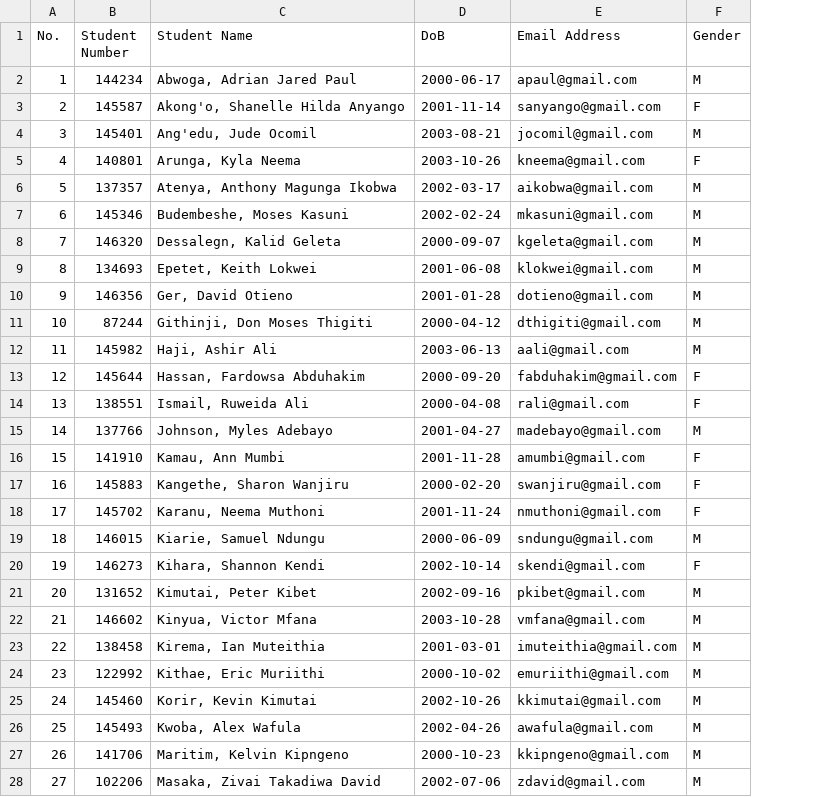
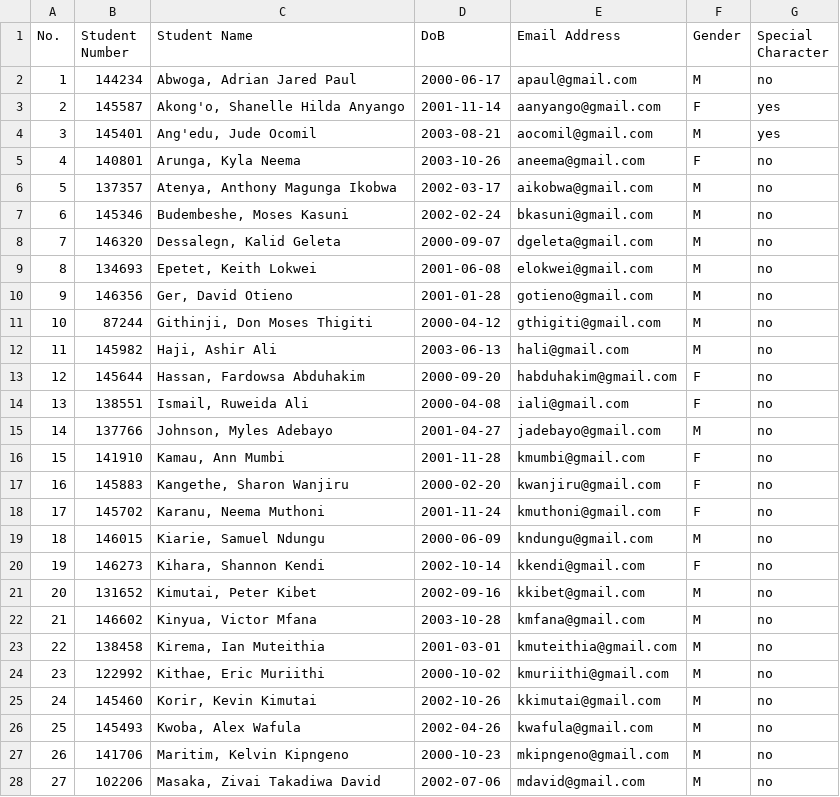
Before and after one commit to JasmeetMudher/ComputerGraphics-Codelab, a CSV file: output_files/email_addresses.csv, drawn as a sheet; only a part is shown; the diff covers the shown part only; the diff names each change by its address in the sheet, - before the commit and + after, or states it on an @@ line.

Commit message:
- Shuffle Names - Email Generating bug - Combined file JSON

```diff
--- a/output_files/email_addresses.csv
+++ b/output_files/email_addresses.csv
+column G (Special Character), rows 2-28: no | yes | yes | no | no | no | no | no | no | no | no | no | no | no | no | no | no | no | no | no | no | no | no | no | no | no | no
-E3 (Email Address): sanyango@gmail.com
+E3 (Email Address): aanyango@gmail.com
-E4 (Email Address): jocomil@gmail.com
+E4 (Email Address): aocomil@gmail.com
-E5 (Email Address): kneema@gmail.com
+E5 (Email Address): aneema@gmail.com
-E7 (Email Address): mkasuni@gmail.com
+E7 (Email Address): bkasuni@gmail.com
-E8 (Email Address): kgeleta@gmail.com
+E8 (Email Address): dgeleta@gmail.com
-E9 (Email Address): klokwei@gmail.com
+E9 (Email Address): elokwei@gmail.com
-E10 (Email Address): dotieno@gmail.com
+E10 (Email Address): gotieno@gmail.com
-E11 (Email Address): dthigiti@gmail.com
+E11 (Email Address): gthigiti@gmail.com
-E12 (Email Address): aali@gmail.com
+E12 (Email Address): hali@gmail.com
-E13 (Email Address): fabduhakim@gmail.com
+E13 (Email Address): habduhakim@gmail.com
-E14 (Email Address): rali@gmail.com
+E14 (Email Address): iali@gmail.com
-E15 (Email Address): madebayo@gmail.com
+E15 (Email Address): jadebayo@gmail.com
-E16 (Email Address): amumbi@gmail.com
+E16 (Email Address): kmumbi@gmail.com
-E17 (Email Address): swanjiru@gmail.com
+E17 (Email Address): kwanjiru@gmail.com
-E18 (Email Address): nmuthoni@gmail.com
+E18 (Email Address): kmuthoni@gmail.com
-E19 (Email Address): sndungu@gmail.com
+E19 (Email Address): kndungu@gmail.com
-E20 (Email Address): skendi@gmail.com
+E20 (Email Address): kkendi@gmail.com
-E21 (Email Address): pkibet@gmail.com
+E21 (Email Address): kkibet@gmail.com
-E22 (Email Address): vmfana@gmail.com
+E22 (Email Address): kmfana@gmail.com
-E23 (Email Address): imuteithia@gmail.com
+E23 (Email Address): kmuteithia@gmail.com
-E24 (Email Address): emuriithi@gmail.com
+E24 (Email Address): kmuriithi@gmail.com
-E26 (Email Address): awafula@gmail.com
+E26 (Email Address): kwafula@gmail.com
-E27 (Email Address): kkipngeno@gmail.com
+E27 (Email Address): mkipngeno@gmail.com
-E28 (Email Address): zdavid@gmail.com
+E28 (Email Address): mdavid@gmail.com
```
Also changed, not shown: 33 edited cells elsewhere in this file, output_files/email_addresses.tsv, output_files/female_students.csv, 10 other files.
